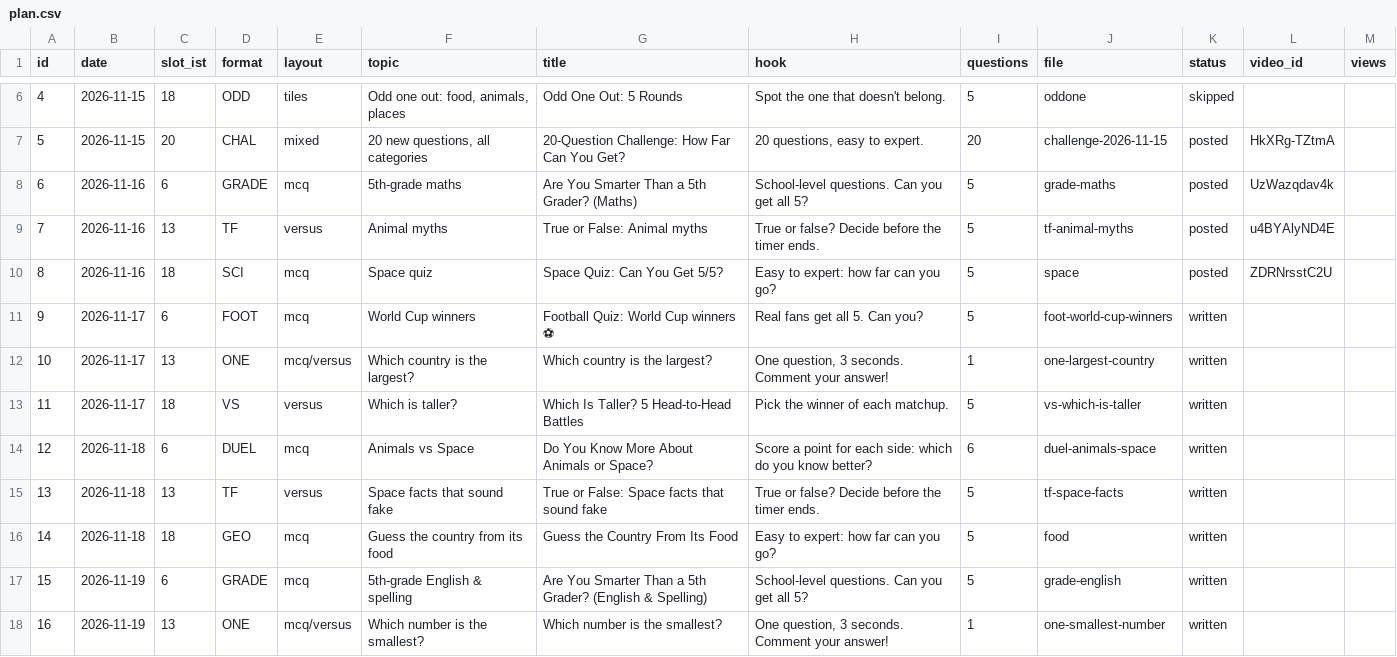
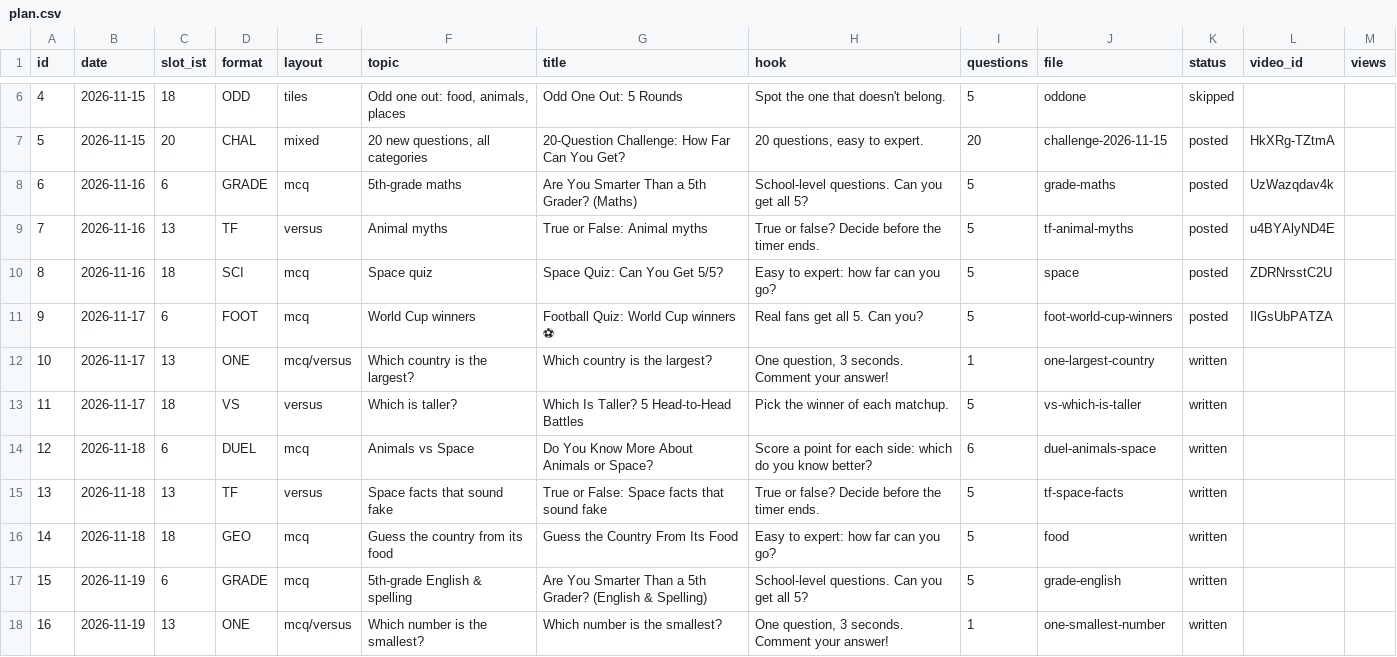
Before and after one commit to JagadeeswarP/quiz-shorts, a CSV file: plan.csv, drawn as a sheet; only a part is shown, gaps mark what is left out.

```diff
--- a/plan.csv
+++ b/plan.csv
@@ -10,3 +10,3 @@ id,date,slot_ist,format,layout,topic,title,hook,questions,file,status,video_id,v
 8,2026-11-16,18,SCI,mcq,Space quiz,Space Quiz: Can You Get 5/5?,Easy to expert: how far can you go?,5,space,posted,ZDRNrsstC2U,
-9,2026-11-17,6,FOOT,mcq,World Cup winners,Football Quiz: World Cup winners ⚽,Real fans get all 5. Can you?,5,foot-world-cup-winners,written,,
+9,2026-11-17,6,FOOT,mcq,World Cup winners,Football Quiz: World Cup winners ⚽,Real fans get all 5. Can you?,5,foot-world-cup-winners,posted,IlGsUbPATZA,
 10,2026-11-17,13,ONE,mcq/versus,Which country is the largest?,Which country is the largest?,"One question, 3 seconds. Comment your answer!",1,one-largest-country,written,,
```
Also changed, not shown: 2 other files.
